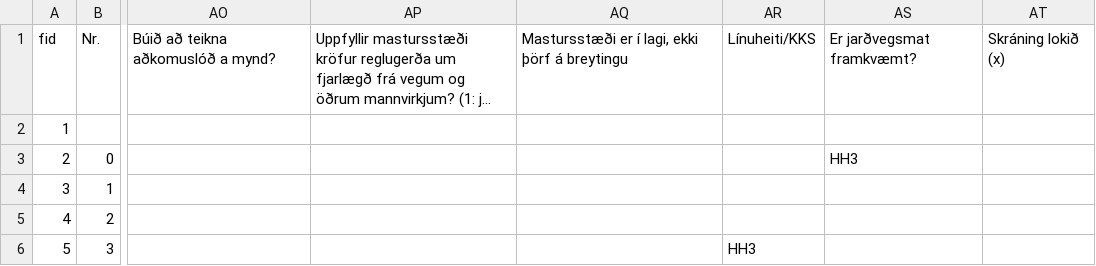
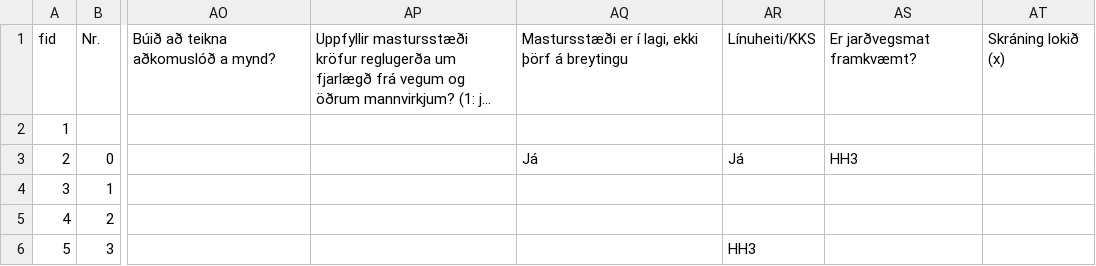
Before and after one commit to nonni123/Jardkonnun, a CSV file: Jardkonnun2026_centralHH3_BG.csv, drawn as a sheet; only a part is shown, gaps mark what is left out; long unchanged cells end in …; the diff names each change by its address in the sheet, - before the commit and + after, or states it on an @@ line.

Commit message:
Jarðkönnun: skráning uppfærð (2026-08-31T15:12:33.607Z)

```diff
--- a/Jardkonnun2026_centralHH3_BG.csv
+++ b/Jardkonnun2026_centralHH3_BG.csv
-AQ3: (empty)
+AQ3: Já
-AR3: (empty)
+AR3: Já
```
